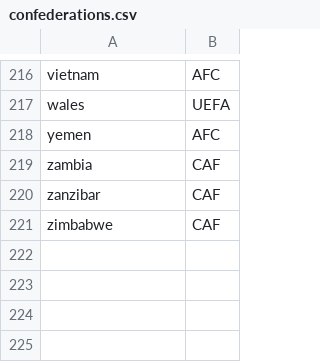
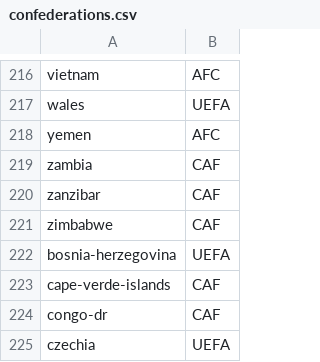
Before and after one commit to deltajuliette/futbol-wc2026-predictor, a CSV file: data/reference/confederations.csv, drawn as a sheet; only a part is shown, gaps mark what is left out.

```diff
--- a/data/reference/confederations.csv
+++ b/data/reference/confederations.csv
@@ -221 +221,5 @@ zanzibar,CAF
 zimbabwe,CAF
+bosnia-herzegovina,UEFA
+cape-verde-islands,CAF
+congo-dr,CAF
+czechia,UEFA
```
Also changed, not shown: 8 other files.
